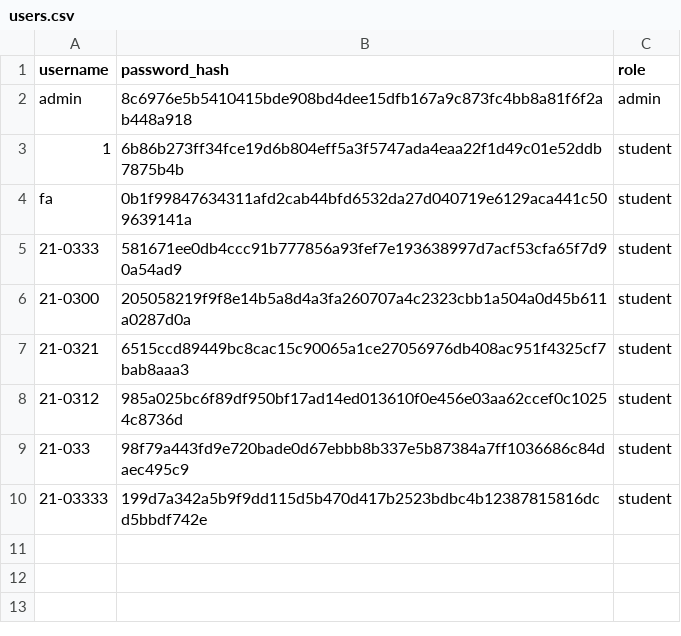
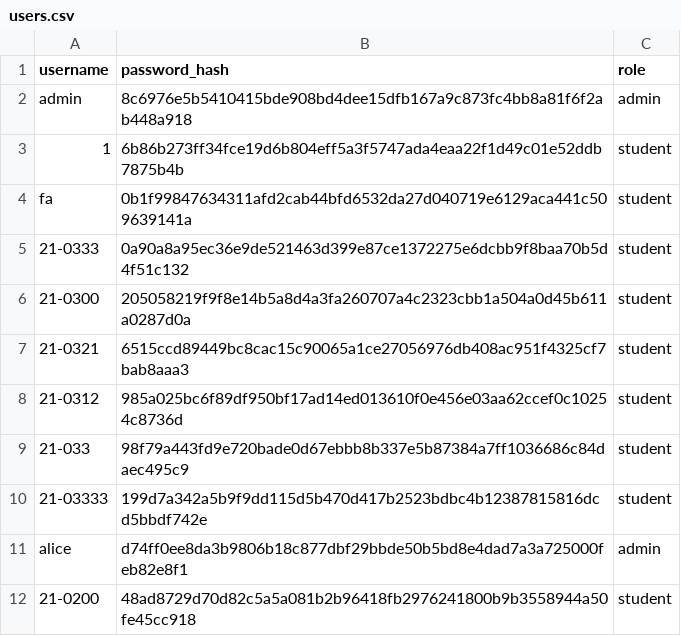
Before and after one commit to BernabeMari/rankwise_elec5, a CSV file: instance/users.csv, drawn as a sheet.

```diff
--- a/instance/users.csv
+++ b/instance/users.csv
@@ -4,3 +4,3 @@ admin,8c6976e5b5410415bde908bd4dee15dfb167a9c873fc4bb8a81f6f2ab448a918,admin
 fa,0b1f99847634311afd2cab44bfd6532da27d040719e6129aca441c509639141a,student
-21-0333,581671ee0db4ccc91b777856a93fef7e193638997d7acf53cfa65f7d90a54ad9,student
+21-0333,0a90a8a95ec36e9de521463d399e87ce1372275e6dcbb9f8baa70b5d4f51c132,student
 21-0300,205058219f9f8e14b5a8d4a3fa260707a4c2323cbb1a504a0d45b611a0287d0a,student
@@ -10 +10,3 @@ fa,0b1f99847634311afd2cab44bfd6532da27d040719e6129aca441c509639141a,student
 21-03333,199d7a342a5b9f9dd115d5b470d417b2523bdbc4b12387815816dcd5bbdf742e,student
+alice,d74ff0ee8da3b9806b18c877dbf29bbde50b5bd8e4dad7a3a725000feb82e8f1,admin
+21-0200,48ad8729d70d82c5a5a081b2b96418fb2976241800b9b3558944a50fe45cc918,student
```
Also changed, not shown: 9 other files.
